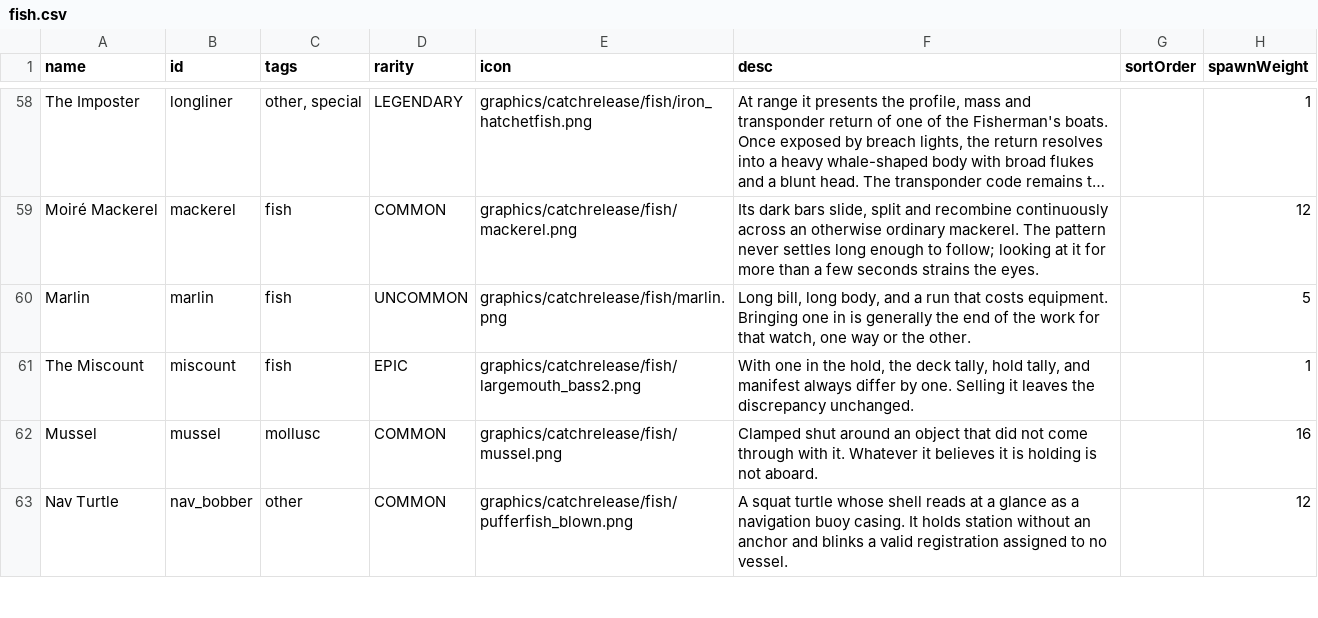
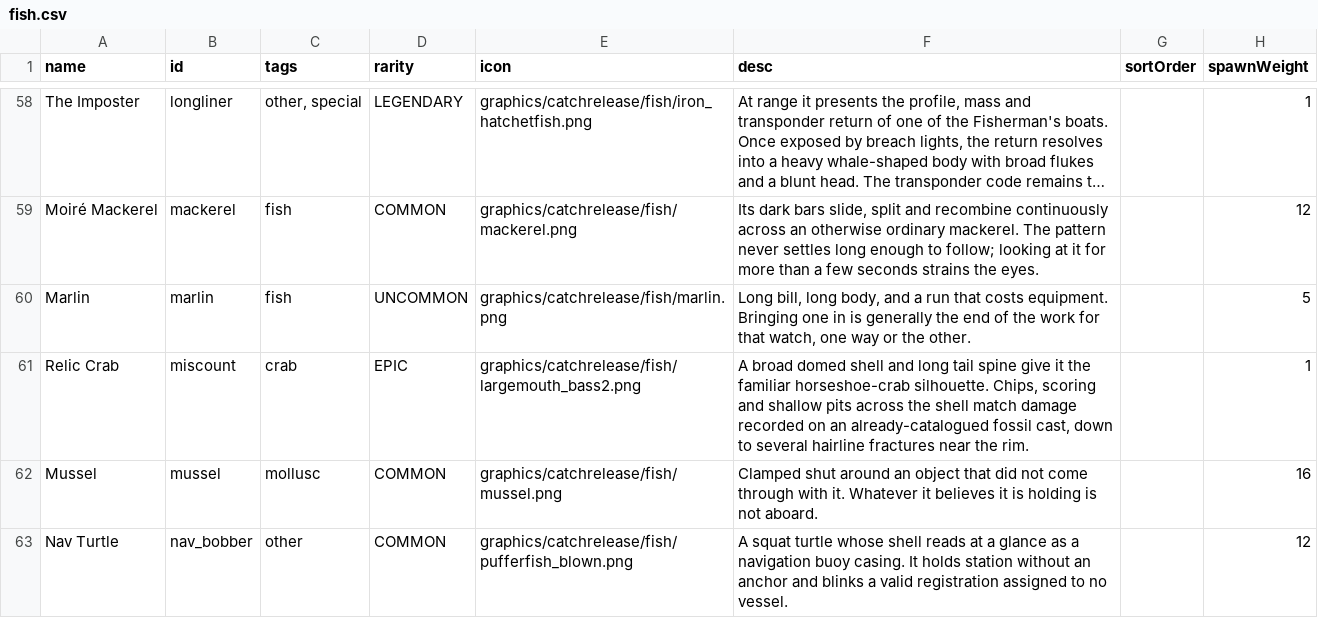
Before and after one commit to SirHartley/Catch.Release, a CSV file: data/campaign/fish.csv, drawn as a sheet; only a part is shown, gaps mark what is left out; long unchanged cells end in …; the diff names each change by its address in the sheet, - before the commit and + after, or states it on an @@ line.

Commit message:
Replace The Miscount with Relic Crab

```diff
--- a/data/campaign/fish.csv
+++ b/data/campaign/fish.csv
-A61 (name): The Miscount
+A61 (name): Relic Crab
-C61 (tags): fish
+C61 (tags): crab
-F61 (desc): With one in the hold, the deck tally, hold tally, and manifest always differ by one. Selling it leaves the discrepancy unchanged.
+F61 (desc): A broad domed shell and long tail spine give it the familiar horseshoe-crab silhouette. Chips, scoring and shallow pits across the shell match damage recorded on an already-catalogued fossil cast, down to several hairline fractures near the rim.
```
Also changed, not shown: 1 other file.
